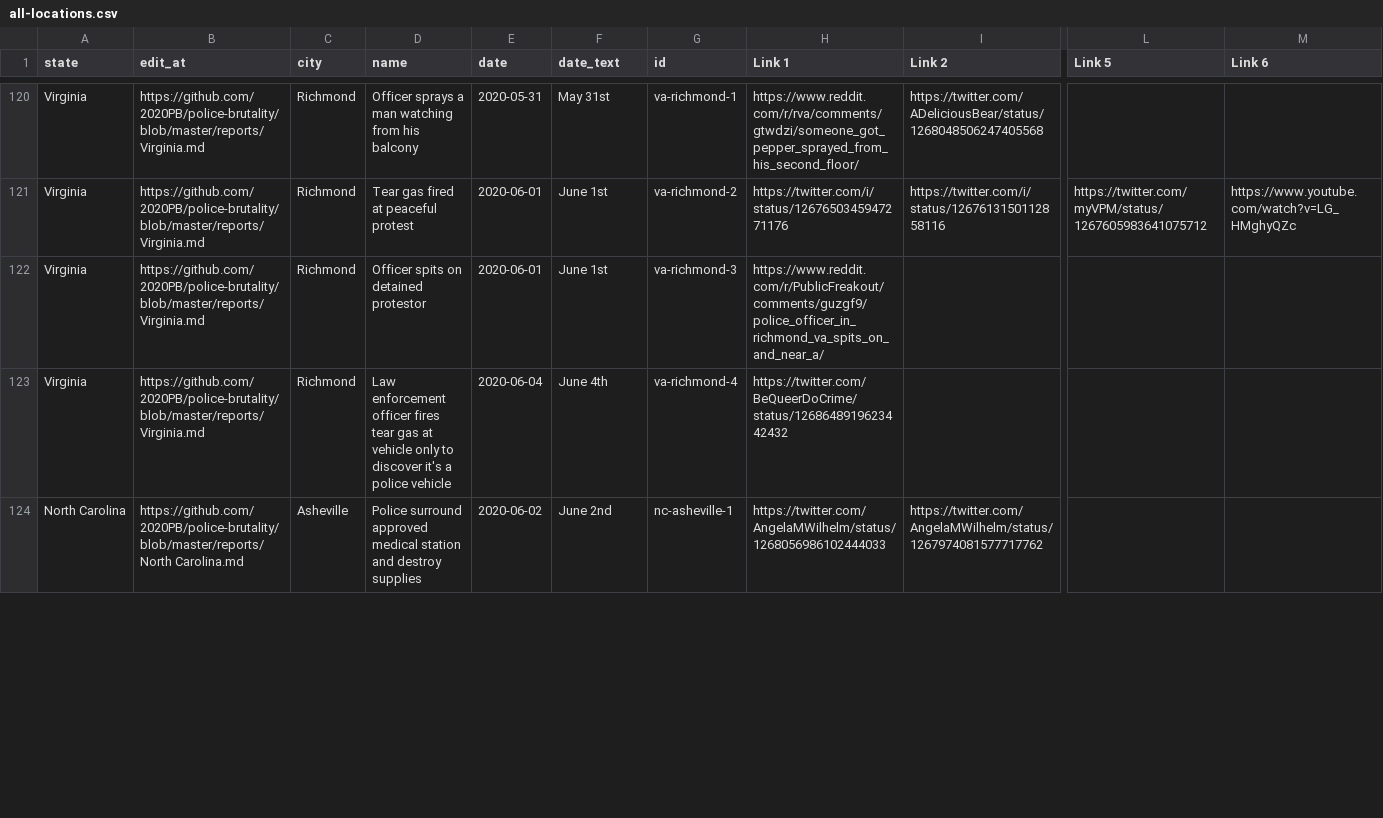
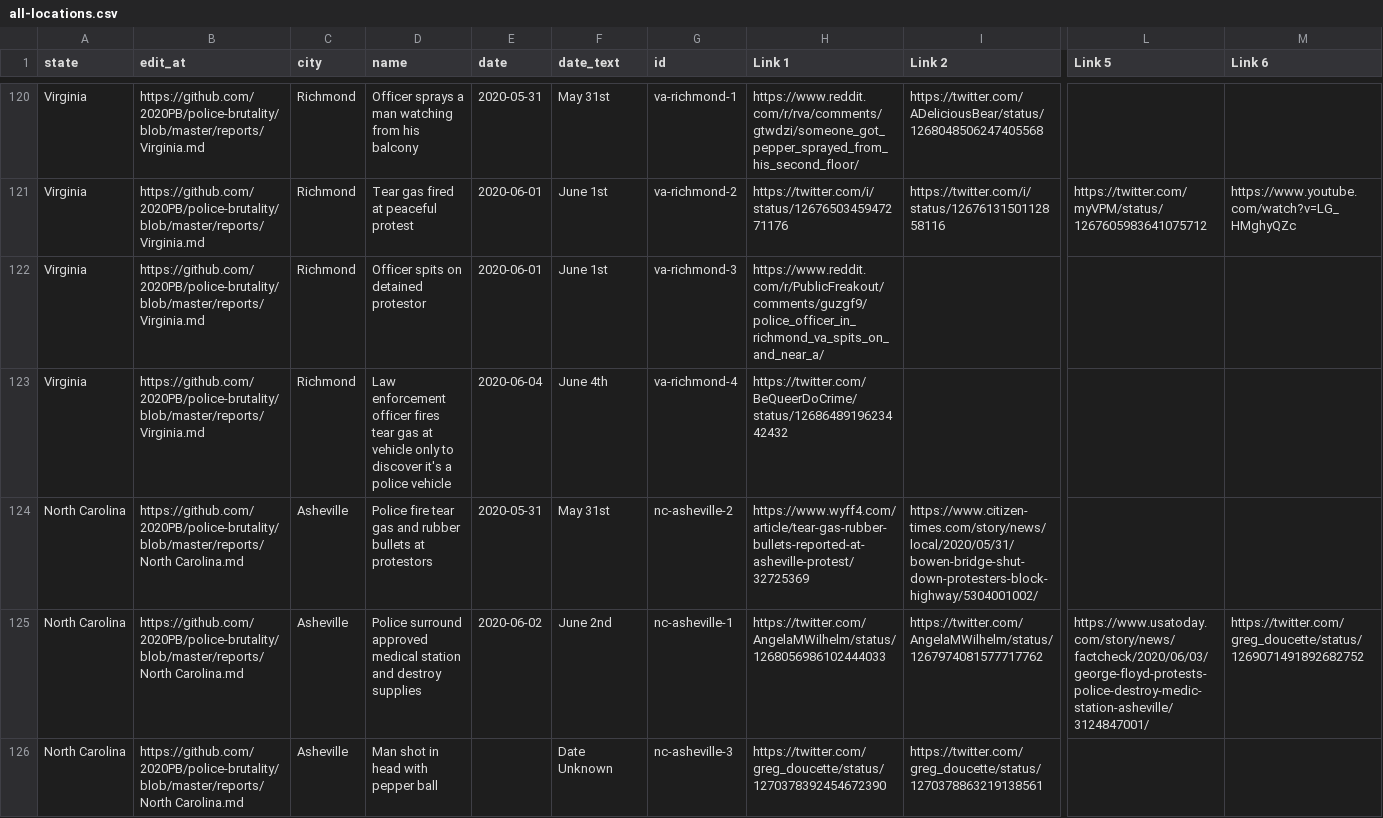
Before and after one commit to sprucelee/police-brutality, a CSV file: all-locations.csv, drawn as a sheet; only a part is shown, gaps mark what is left out; addresses are those after the commit; rows hold the shown columns only; the diff covers the shown part only; the diff names each change by its address in the sheet, - before the commit and + after, or states it on an @@ line.

Commit message:
Update data_build to output generated at da4412c

```diff
--- a/all-locations.csv
+++ b/all-locations.csv
+row 124: North Carolina | https://github.com/2020PB/police-brutality/blob/master/reports/North Carolina.md | Asheville | Police fire tear gas and rubber bullets at protestors | 2020-05-31 | May 31st | nc-asheville-2 | https://www.wyff4.com/article/tear-gas-rubber-bullets-reported-at-asheville-protest/32725369 | https://www.citizen-times.com/story/news/local/2020/05/31/bowen-bridge-shut-down-protesters-block-highway/5304001002/
-L125 (Link 5): (empty)
+L125 (Link 5): https://www.usatoday.com/story/news/factcheck/2020/06/03/george-floyd-protests-police-destroy-medic-station-asheville/3124847001/
-M125 (Link 6): (empty)
+M125 (Link 6): https://twitter.com/greg_doucette/status/1269071491892682752
+row 126: North Carolina | https://github.com/2020PB/police-brutality/blob/master/reports/North Carolina.md | Asheville | Man shot in head with pepper ball |  | Date Unknown | nc-asheville-3 | https://twitter.com/greg_doucette/status/1270378392454672390 | https://twitter.com/greg_doucette/status/1270378863219138561
```
Also changed, not shown: 6 added rows and 6 edited cells elsewhere in this file, 2 other files.
